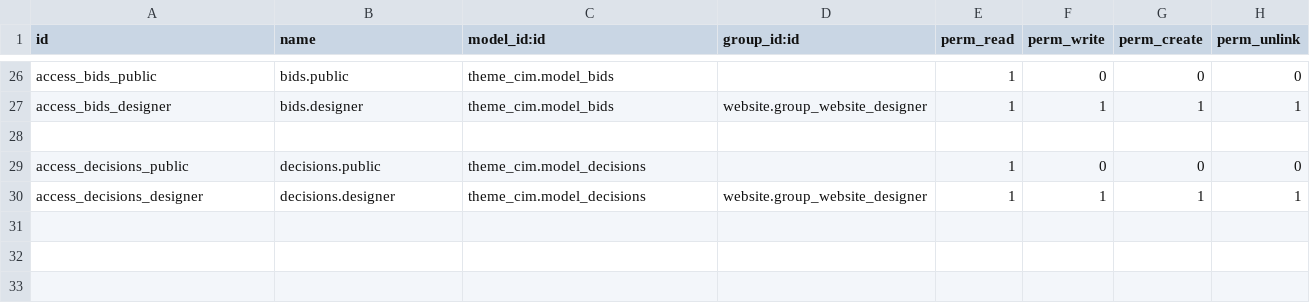
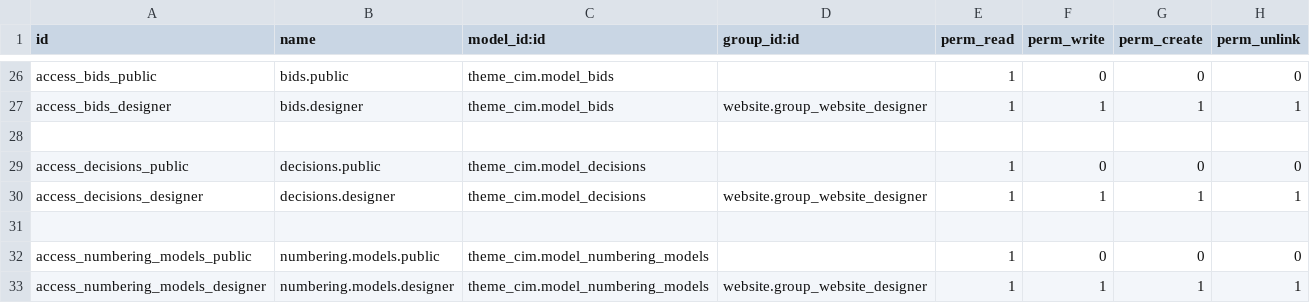
Before and after one commit to Saharaintergroup/websitecim, a CSV file: theme_cim/security/ir.model.access.csv, drawn as a sheet; only a part is shown, gaps mark what is left out; the diff names each change by its address in the sheet, - before the commit and + after, or states it on an @@ line.

Commit message:
Développement partie backend Numbering Models + Insert data Numbering Models + Optimization and correction in menus and backend views

```diff
--- a/theme_cim/security/ir.model.access.csv
+++ b/theme_cim/security/ir.model.access.csv
+row 31: (empty)
+row 32: access_numbering_models_public | numbering.models.public | theme_cim.model_numbering_models |  | 1 | 0 | 0 | 0
+row 33: access_numbering_models_designer | numbering.models.designer | theme_cim.model_numbering_models | website.group_website_designer | 1 | 1 | 1 | 1
```
Also changed, not shown: 38 other files.
